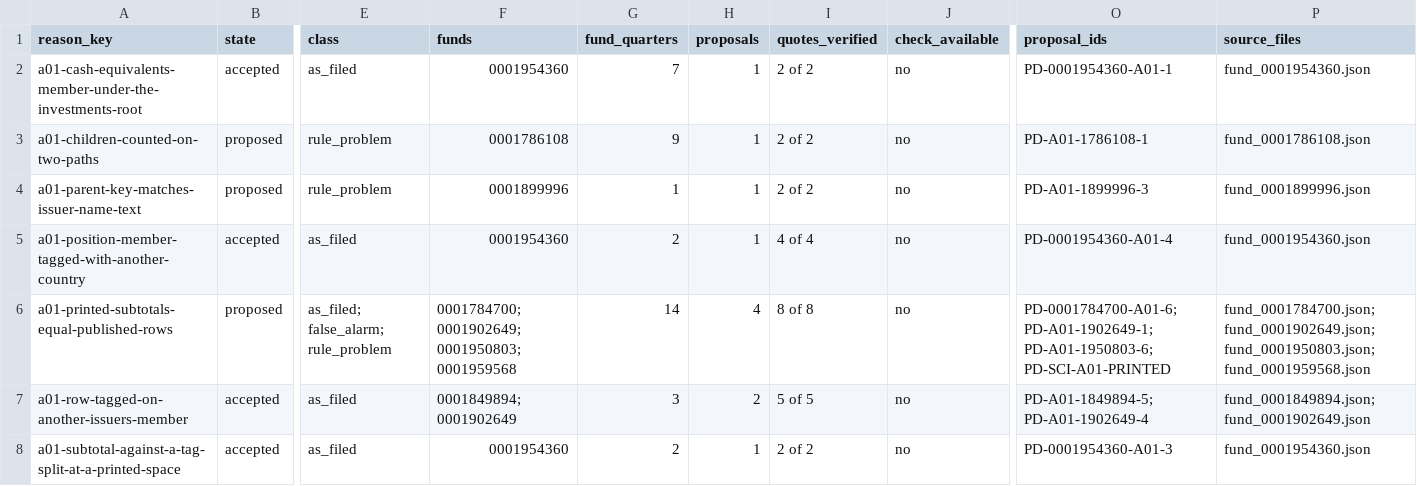
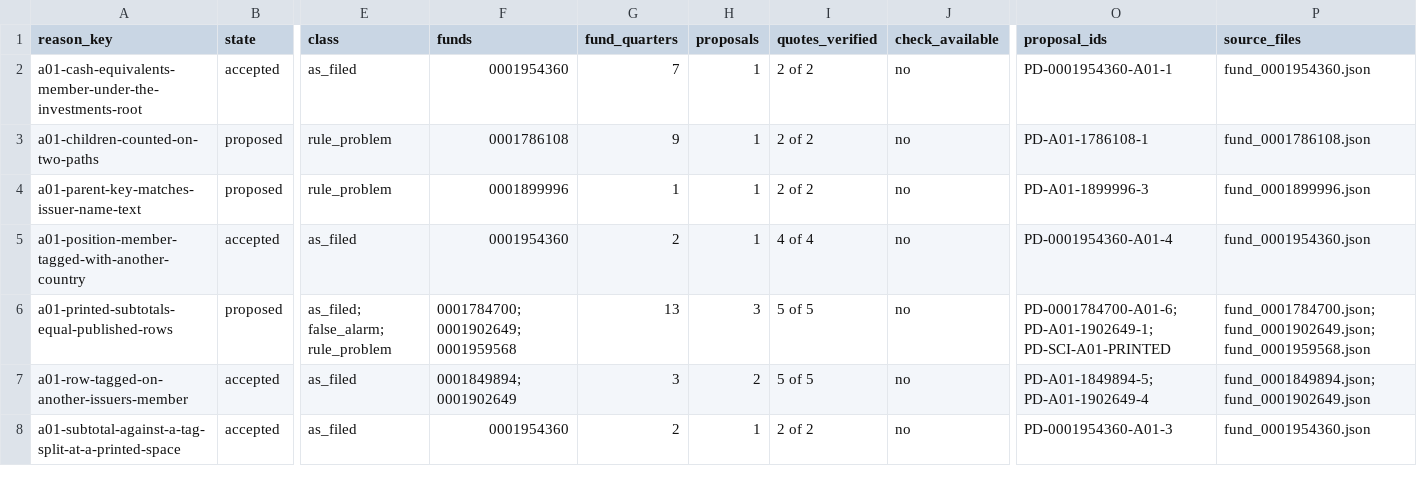
Before and after one commit to JamesCAlger/privatemarketwatch, a CSV file: docs/investigations/v05_owner_queue.csv, drawn as a sheet; only a part is shown, gaps mark what is left out; the diff covers the shown part only; the diff names each change by its address in the sheet, - before the commit and + after, or states it on an @@ line.

```diff
--- a/docs/investigations/v05_owner_queue.csv
+++ b/docs/investigations/v05_owner_queue.csv
-F6 (funds): 0001784700; 0001902649; 0001950803; 0001959568
+F6 (funds): 0001784700; 0001902649; 0001959568
-G6 (fund_quarters): 14
+G6 (fund_quarters): 13
-H6 (proposals): 4
+H6 (proposals): 3
-I6 (quotes_verified): 8 of 8
+I6 (quotes_verified): 5 of 5
-O6 (proposal_ids): PD-0001784700-A01-6; PD-A01-1902649-1; PD-A01-1950803-6; PD-SCI-A01-PRINTED
+O6 (proposal_ids): PD-0001784700-A01-6; PD-A01-1902649-1; PD-SCI-A01-PRINTED
-P6 (source_files): fund_0001784700.json; fund_0001902649.json; fund_0001950803.json; fund_0001959568.json
+P6 (source_files): fund_0001784700.json; fund_0001902649.json; fund_0001959568.json
```
Also changed, not shown: 1 removed row and 4 edited cells elsewhere in this file, docs/investigations/v05_readings/samples/0001950803/sample.csv, 20 other files.
